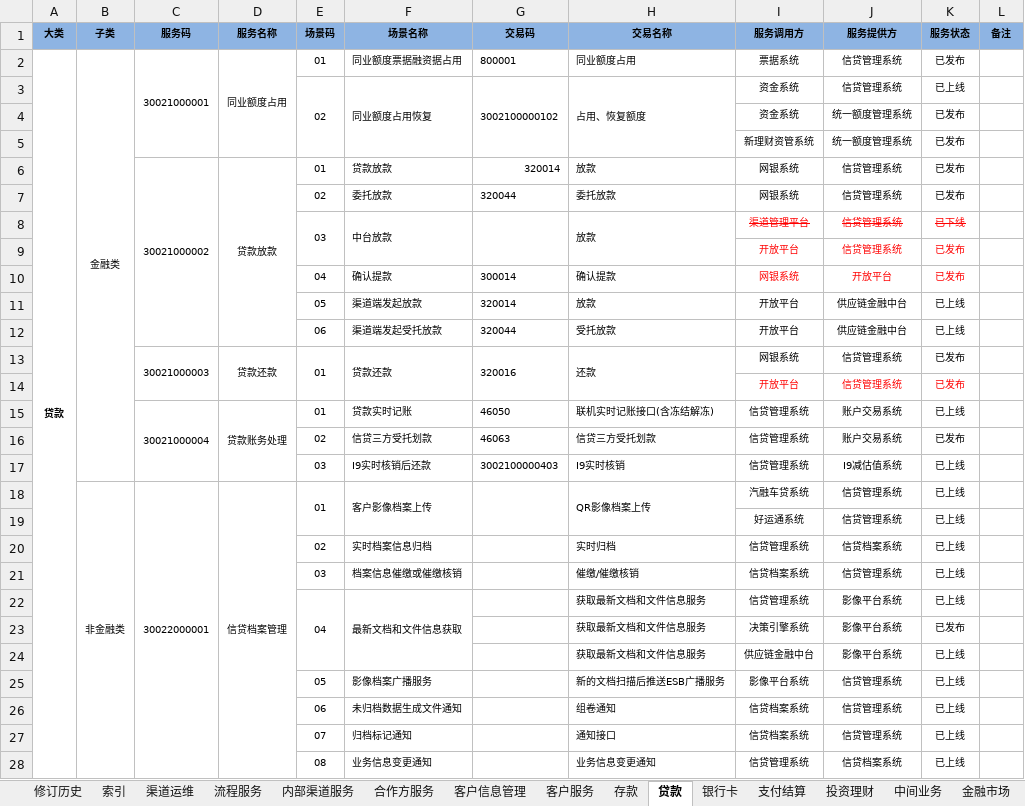
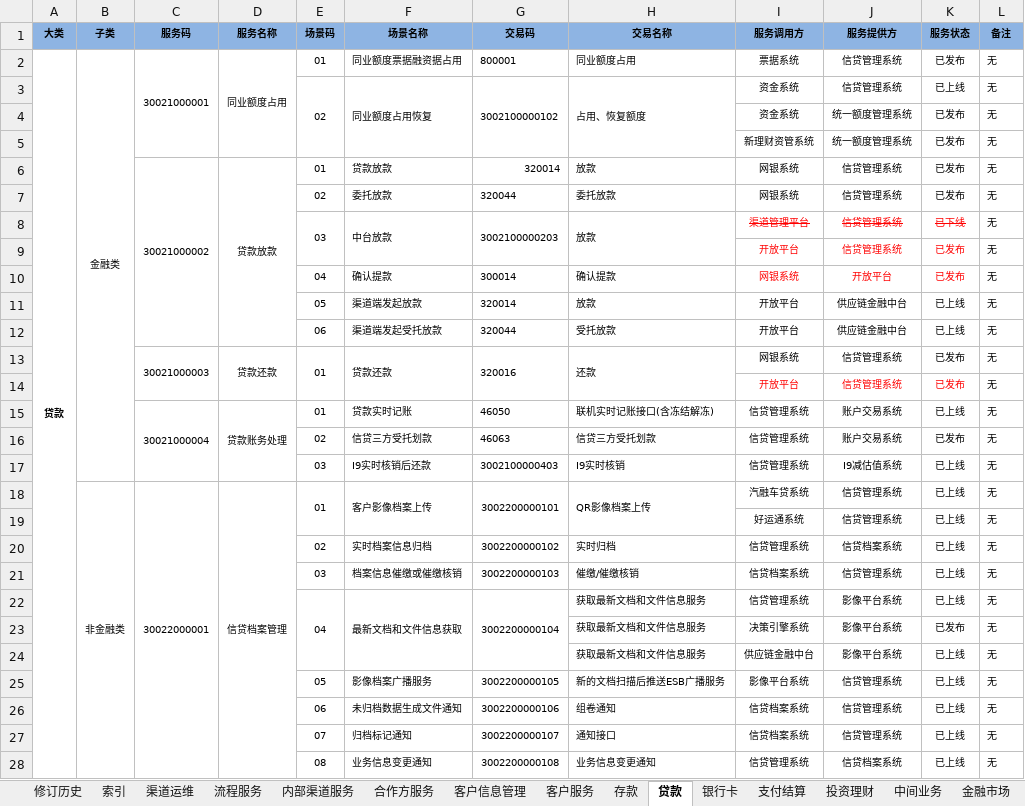
Before and after one commit to BinWayne/esb_search, an Excel workbook: esb/excel/quanjingtu.xlsx, sheet 贷款, drawn as a sheet; only a part is shown; values as stored, in another font and other column widths than the file's, no borders; conditional formats not drawn; the diff covers the shown part only; the diff names each change by its address in the sheet, - before the commit and + after, or states it on an @@ line.

```diff
--- a/esb/excel/quanjingtu.xlsx (sheet 贷款)
+++ b/esb/excel/quanjingtu.xlsx (sheet 贷款)
-L2:L28 (备注): (empty)
+L2:L28 (备注): 无
-G8 (交易码): (empty)
+G8 (交易码): 3002100000203
-G18 (交易码): (empty)
+G18 (交易码): 3002200000101
-G20 (交易码): (empty)
+G20 (交易码): 3002200000102
-G21 (交易码): (empty)
+G21 (交易码): 3002200000103
-G22 (交易码): (empty)
+G22 (交易码): 3002200000104
+G22:G24 merged
-G25 (交易码): (empty)
+G25 (交易码): 3002200000105
-G26 (交易码): (empty)
+G26 (交易码): 3002200000106
-G27 (交易码): (empty)
+G27 (交易码): 3002200000107
-G28 (交易码): (empty)
+G28 (交易码): 3002200000108
```
Also changed, not shown: 410 edited cells and merged cells elsewhere in this sheet, sheet 支付结算, sheet 客户信息管理, sheet 存款, sheet 银行业务支持, sheet 风险管理, sheet 技术支持, 10 more sheets, other sheet tabs, 4 other files.
